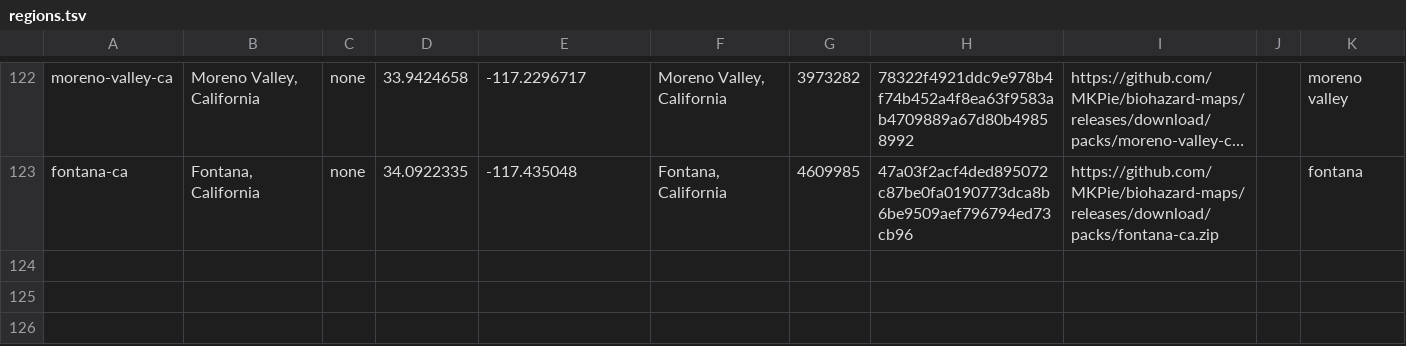
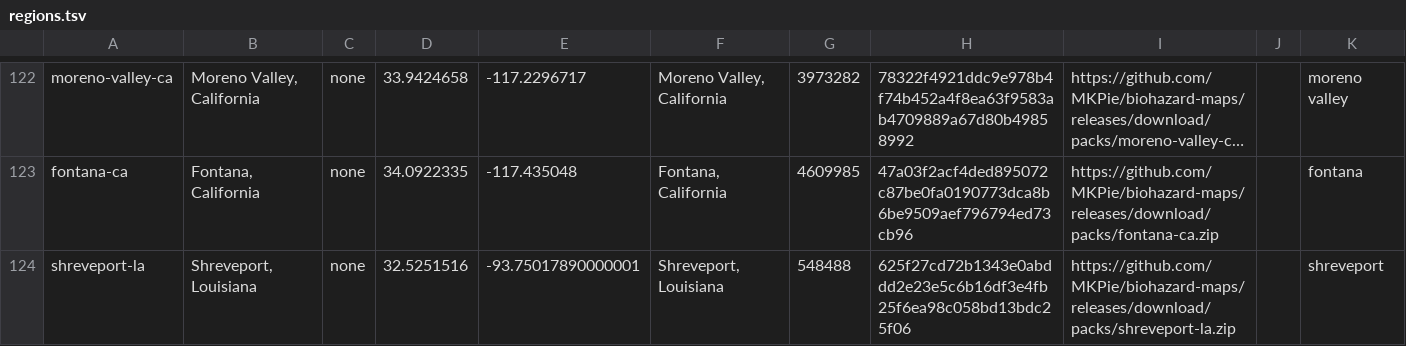
Before and after one commit to MKPie/biohazard-maps, a TSV file: regions.tsv, drawn as a sheet; only a part is shown, gaps mark what is left out; long unchanged cells end in …; the diff names each change by its address in the sheet, - before the commit and + after, or states it on an @@ line.

Commit message:
Add map pack shreveport-la

```diff
--- a/regions.tsv
+++ b/regions.tsv
+row 124: shreveport-la | Shreveport, Louisiana | none | 32.5251516 | -93.75017890000001 | Shreveport, Louisiana | 548488 | 625f27cd72b1343e0abddd2e23e5c6b16df3e4fb25f6ea98c058bd13bdc25f06 | https://github.com/MKPie/biohazard-maps/releases/download/packs/shreveport-la.zip |  | shreveport
```
